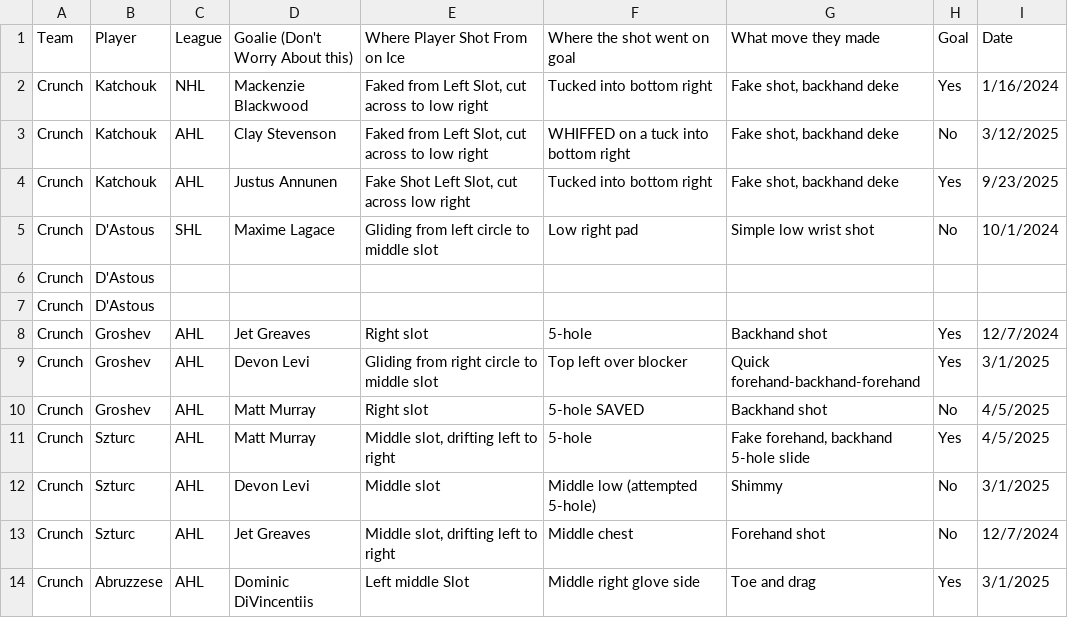
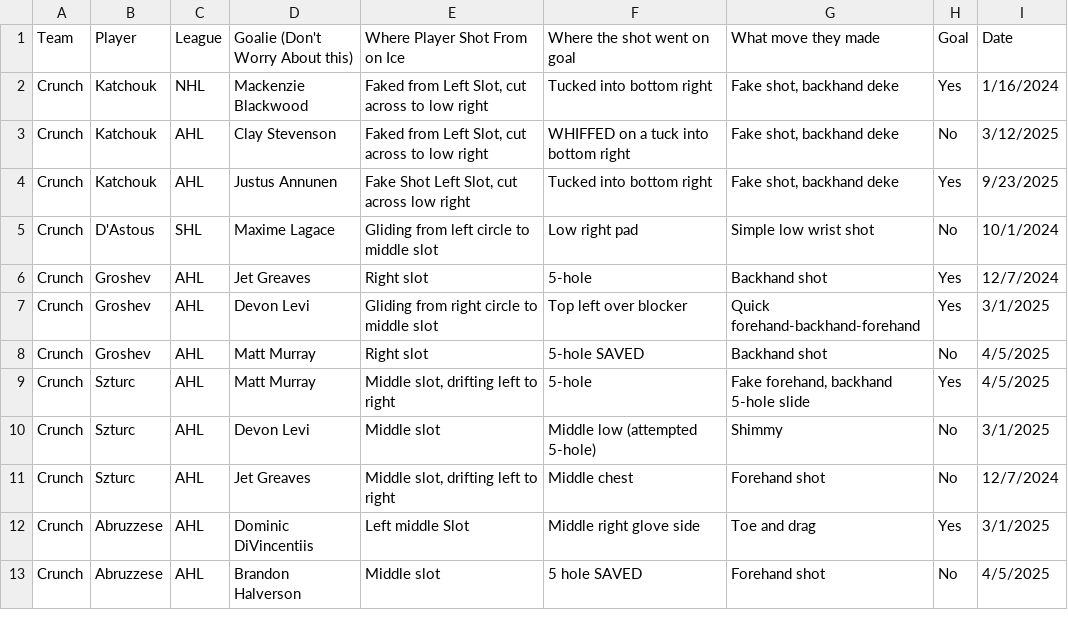
Before and after one commit to timcampbelljr/Hockey_Scout_Streamlit, a CSV file: Crunch_Box_and_Shot/Shootout_Scouting(Crunch SO).csv, drawn as a sheet; only a part is shown; the shorter side is filled out with more unchanged rows; the diff names each change by its address in the sheet, - before the commit and + after, or states it on an @@ line.

Commit message:
Update Shootout_Scouting(Crunch SO).csv

```diff
--- a/Crunch_Box_and_Shot/Shootout_Scouting(Crunch SO).csv
+++ b/Crunch_Box_and_Shot/Shootout_Scouting(Crunch SO).csv
-row 6: Crunch | D'Astous
-row 7: Crunch | D'Astous
```
